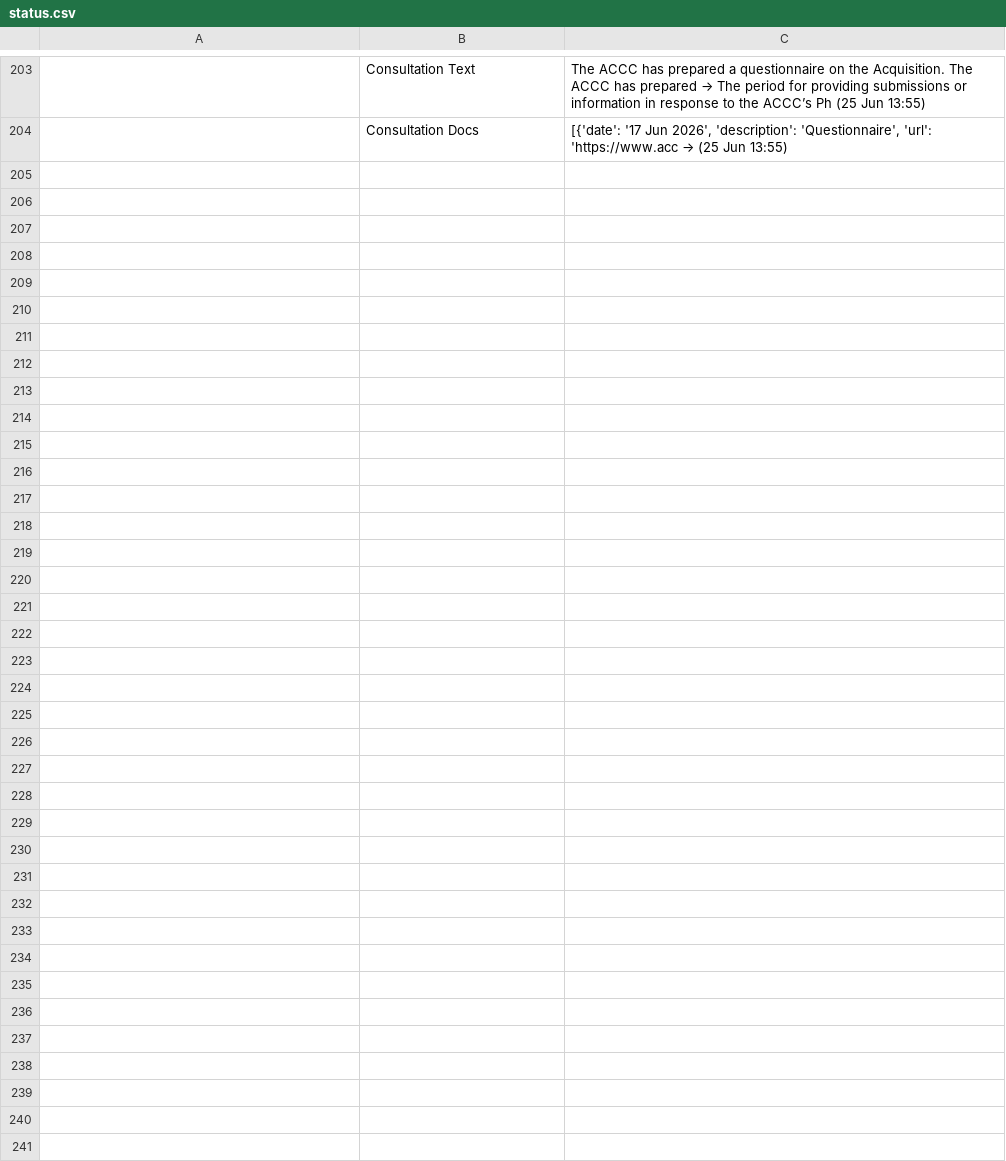
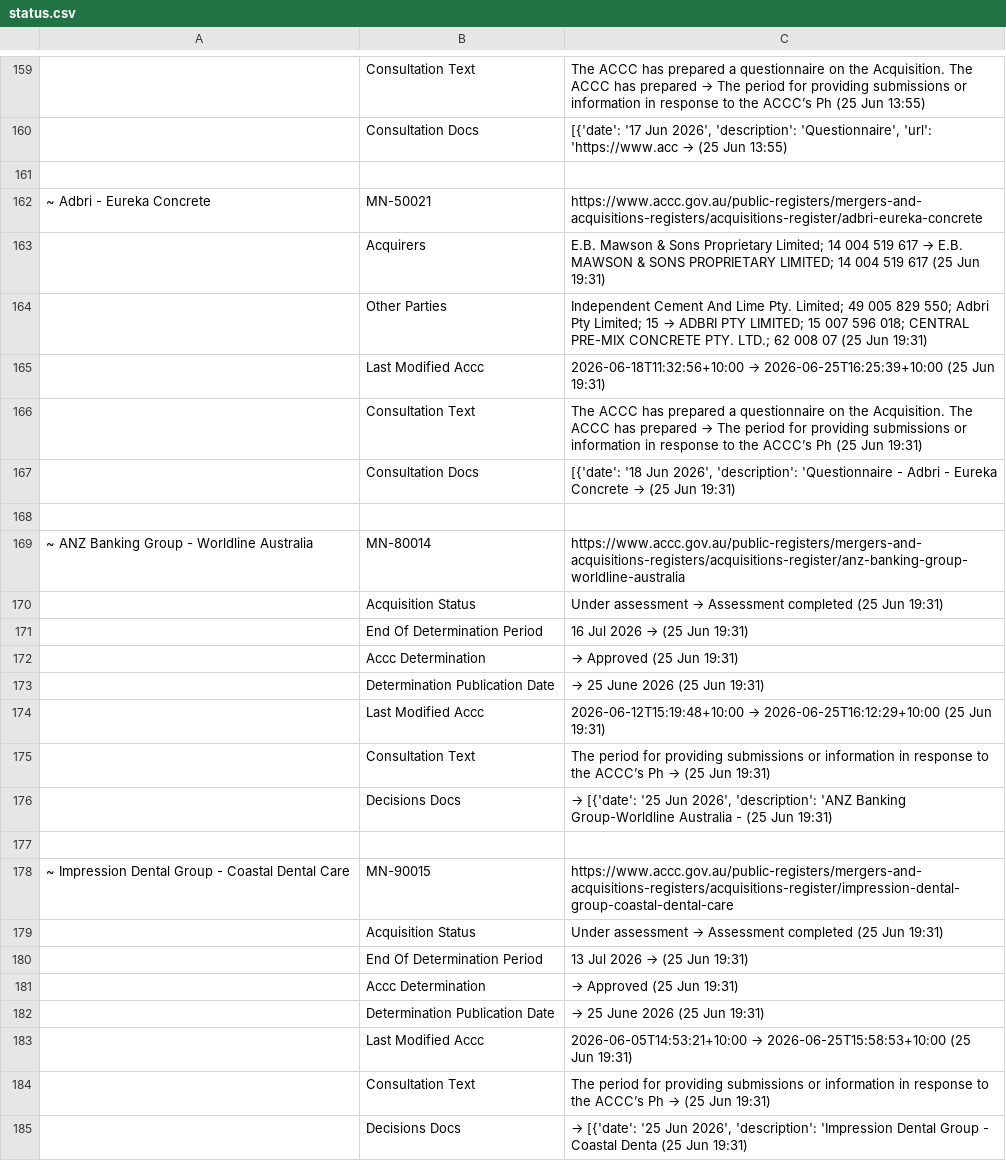
Before and after one commit to Test0112358/notification-check, a CSV file: data/status.csv, drawn as a sheet; only a part is shown, gaps mark what is left out; the diff covers the shown part only; the diff names each change by its address in the sheet, - before the commit and + after, or states it on an @@ line.

```diff
--- a/data/status.csv
+++ b/data/status.csv
+row 161: (empty)
@@ row 26 moved to row 162: ~ Adbri - Eureka Concrete @@
+row 163:  | Acquirers | E.B. Mawson & Sons Proprietary Limited; 14 004 519 617 → E.B. MAWSON & SONS PROPRIETARY LIMITED; 14 004 519 617 (25 Jun 19:31)
+row 164:  | Other Parties | Independent Cement And Lime Pty. Limited; 49 005 829 550; Adbri Pty Limited; 15 → ADBRI PTY LIMITED; 15 007 596 018; CENTRAL PRE-MIX CONCRETE PTY. LTD.; 62 008 07 (25 Jun 19:31)
+row 165:  | Last Modified Accc | 2026-06-18T11:32:56+10:00 → 2026-06-25T16:25:39+10:00 (25 Jun 19:31)
+row 166:  | Consultation Text | The ACCC has prepared a questionnaire on the Acquisition. The ACCC has prepared → The period for providing submissions or information in response to the ACCC’s Ph (25 Jun 19:31)
+row 167:  | Consultation Docs | [{'date': '18 Jun 2026', 'description': 'Questionnaire - Adbri - Eureka Concrete → (25 Jun 19:31)
+row 168: (empty)
@@ row 33 moved to row 169: ~ ANZ Banking Group - Worldline Australi… @@
+row 170:  | Acquisition Status | Under assessment → Assessment completed (25 Jun 19:31)
+row 171:  | End Of Determination Period | 16 Jul 2026 → (25 Jun 19:31)
+row 172:  | Accc Determination | → Approved (25 Jun 19:31)
+row 173:  | Determination Publication Date | → 25 June 2026 (25 Jun 19:31)
+row 174:  | Last Modified Accc | 2026-06-12T15:19:48+10:00 → 2026-06-25T16:12:29+10:00 (25 Jun 19:31)
+row 175:  | Consultation Text | The period for providing submissions or information in response to the ACCC’s Ph → (25 Jun 19:31)
+row 176:  | Decisions Docs | → [{'date': '25 Jun 2026', 'description': 'ANZ Banking Group-Worldline Australia - (25 Jun 19:31)
+row 177: (empty)
@@ row 42 moved to row 178: ~ Impression Dental Group - Coastal Dent… @@
+row 179:  | Acquisition Status | Under assessment → Assessment completed (25 Jun 19:31)
+row 180:  | End Of Determination Period | 13 Jul 2026 → (25 Jun 19:31)
+row 181:  | Accc Determination | → Approved (25 Jun 19:31)
+row 182:  | Determination Publication Date | → 25 June 2026 (25 Jun 19:31)
+row 183:  | Last Modified Accc | 2026-06-05T14:53:21+10:00 → 2026-06-25T15:58:53+10:00 (25 Jun 19:31)
+row 184:  | Consultation Text | The period for providing submissions or information in response to the ACCC’s Ph → (25 Jun 19:31)
+row 185:  | Decisions Docs | → [{'date': '25 Jun 2026', 'description': 'Impression Dental Group - Coastal Denta (25 Jun 19:31)
```
Also changed, not shown: 8 added rows, 49 removed rows and 14 edited cells elsewhere in this file, data/register.csv, 6 other files.
